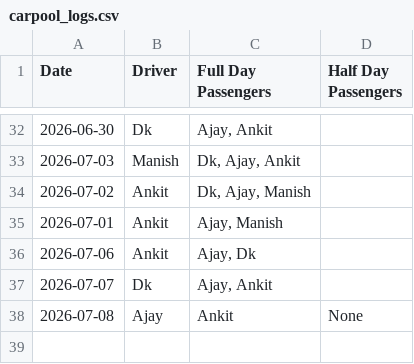
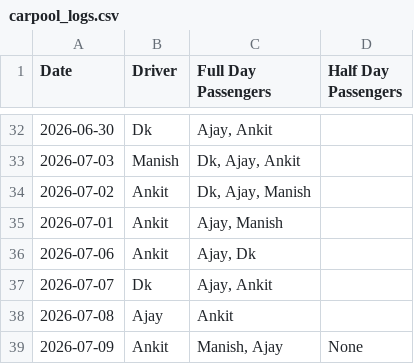
Before and after one commit to manishtripathiirman-collab/carpool-app, a CSV file: carpool_logs.csv, drawn as a sheet; only a part is shown, gaps mark what is left out.

Commit message:
Update trip logs for 2026-07-09

```diff
--- a/carpool_logs.csv
+++ b/carpool_logs.csv
@@ -37,2 +37,3 @@ Date,Driver,Full Day Passengers,Half Day Passengers
 2026-07-07,Dk,"Ajay, Ankit",
-2026-07-08,Ajay,Ankit,None
+2026-07-08,Ajay,Ankit,
+2026-07-09,Ankit,"Manish, Ajay",None
```
